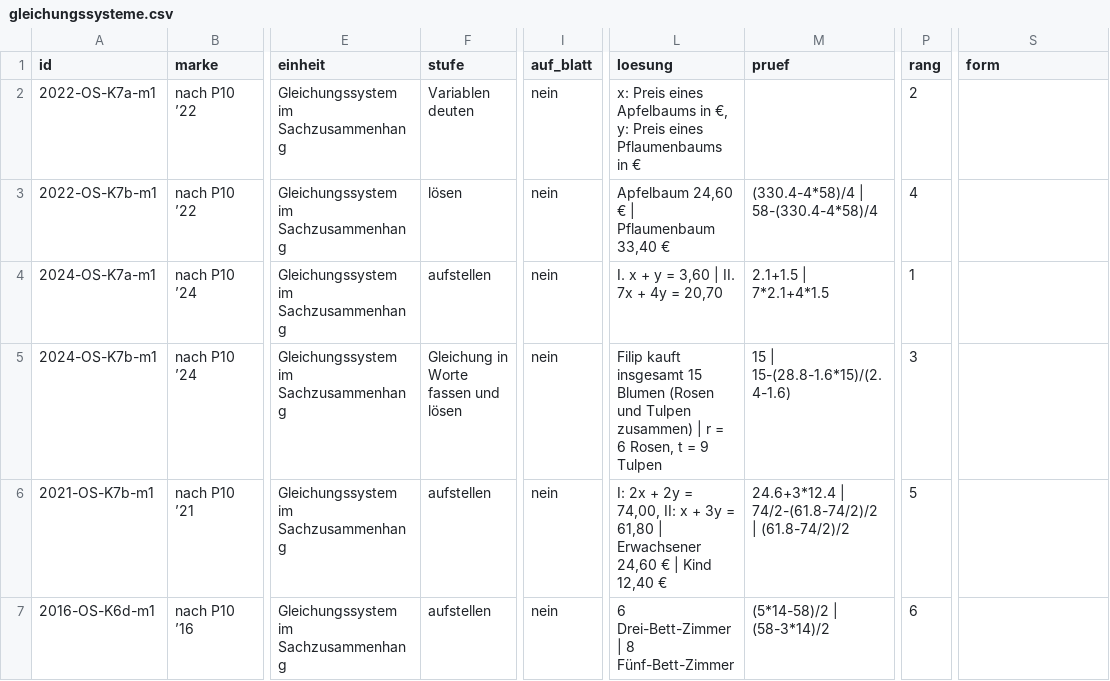
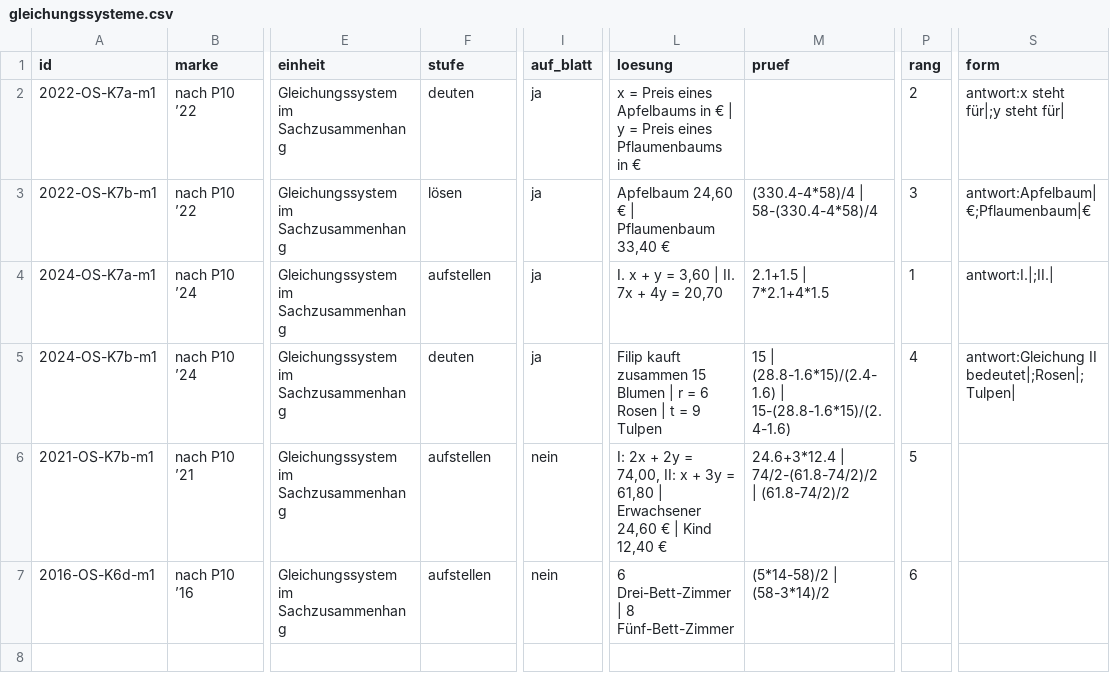
Before and after one commit to hz-0801/mathe-nachhilfe, a CSV file: msa/mehr-p10/gleichungssysteme.csv, drawn as a sheet; only a part is shown, gaps mark what is left out; the diff names each change by its address in the sheet, - before the commit and + after, or states it on an @@ line.

```diff
--- a/msa/mehr-p10/gleichungssysteme.csv
+++ b/msa/mehr-p10/gleichungssysteme.csv
-F2 (stufe): Variablen deuten
+F2 (stufe): deuten
-I2:I5 (auf_blatt): nein
+I2:I5 (auf_blatt): ja
-L2 (loesung): x: Preis eines Apfelbaums in €, y: Preis eines…
+L2 (loesung): x = Preis eines Apfelbaums in € | y = Preis eines…
-S2 (form): (empty)
+S2 (form): antwort:x steht für|;y steht für|
-P3 (rang): 4
+P3 (rang): 3
-S3 (form): (empty)
+S3 (form): antwort:Apfelbaum|€;Pflaumenbaum|€
-S4 (form): (empty)
+S4 (form): antwort:I.|;II.|
-F5 (stufe): Gleichung in Worte fassen und lösen
+F5 (stufe): deuten
-L5 (loesung): Filip kauft insgesamt 15 Blumen (Rosen und Tulpen zusammen) | r = 6 Rosen, t =…
+L5 (loesung): Filip kauft zusammen 15 Blumen | r = 6 Rosen | t =…
-M5 (pruef): 15 | 15-(28.8-1.6*15)/(2.4-1.6)
+M5 (pruef): 15 | (28.8-1.6*15)/(2.4-1.6) | 15-(28.8-1.6*15)/(2.4-1.6)
-P5 (rang): 3
+P5 (rang): 4
-S5 (form): (empty)
+S5 (form): antwort:Gleichung II bedeutet|;Rosen|;Tulpen|
```
Also changed, not shown: msa/zuordnung-gleichungssysteme.csv, 1 other file.
